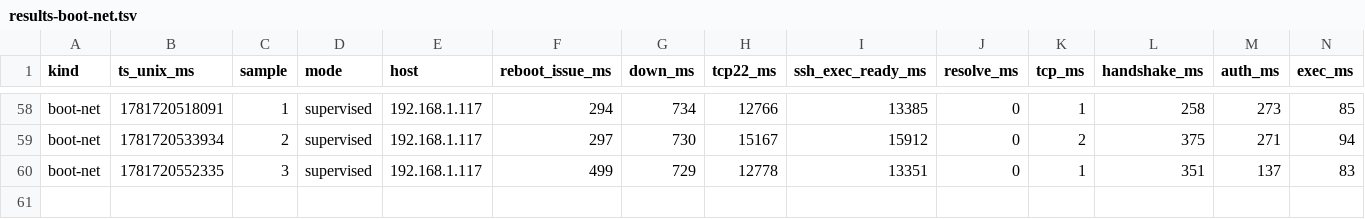
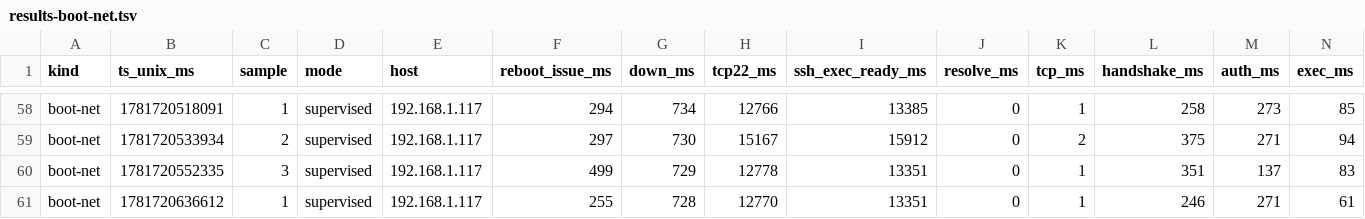
Before and after one commit to NigelBreslaw/MiSTer-MagiK, a TSV file: history/toolchain-bench/results-boot-net.tsv, drawn as a sheet; only a part is shown, gaps mark what is left out; rows hold the shown columns only; the diff names each change by its address in the sheet, - before the commit and + after, or states it on an @@ line.

Commit message:
Record current reconnect keeper state

```diff
--- a/history/toolchain-bench/results-boot-net.tsv
+++ b/history/toolchain-bench/results-boot-net.tsv
+row 61: boot-net | 1781720636612 | 1 | supervised | 192.168.1.117 | 255 | 728 | 12770 | 13351 | 0 | 1 | 246 | 271 | 61
```
Also changed, not shown: 1 other file.
